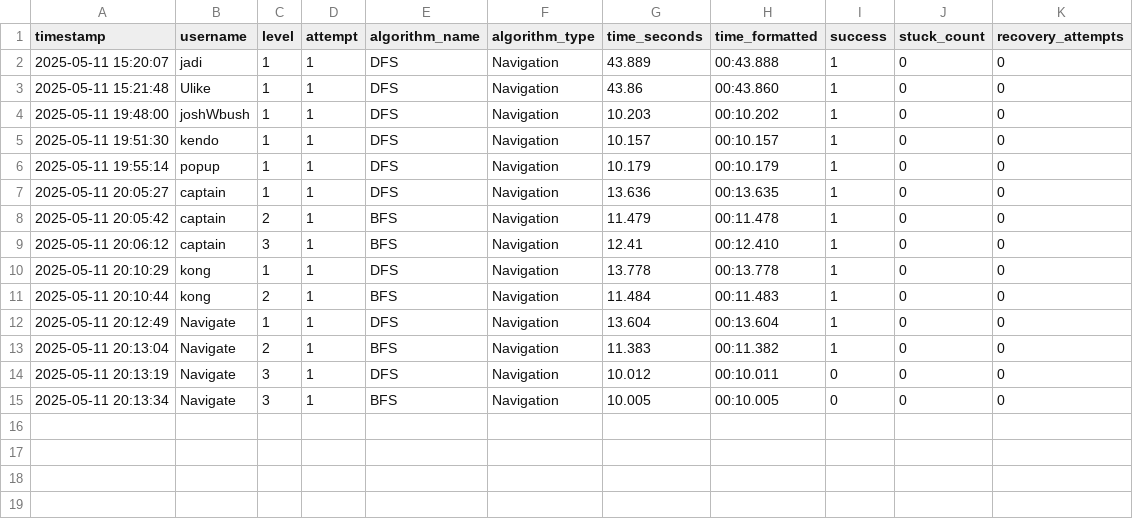
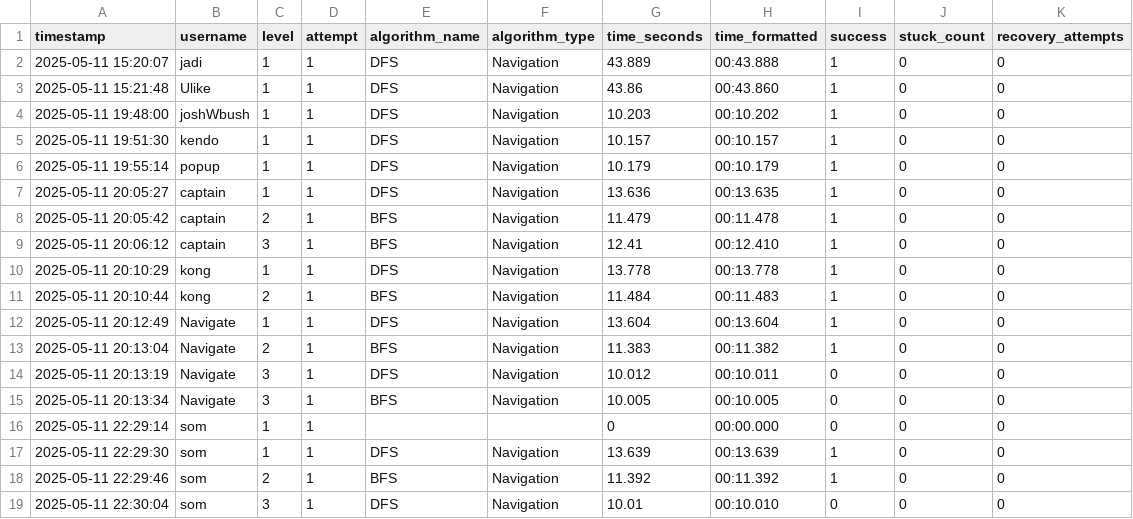
Before and after one commit to NapatzZ/nav-card, a CSV file: statistics/completion/completion_data.csv, drawn as a sheet; the diff names each change by its address in the sheet, - before the commit and + after, or states it on an @@ line.

```diff
--- a/statistics/completion/completion_data.csv
+++ b/statistics/completion/completion_data.csv
+row 16: 2025-05-11 22:29:14 | som | 1 | 1 |  |  | 0 | 00:00.000 | 0 | 0 | 0
+row 17: 2025-05-11 22:29:30 | som | 1 | 1 | DFS | Navigation | 13.639 | 00:13.639 | 1 | 0 | 0
+row 18: 2025-05-11 22:29:46 | som | 2 | 1 | BFS | Navigation | 11.392 | 00:11.392 | 1 | 0 | 0
+row 19: 2025-05-11 22:30:04 | som | 3 | 1 | DFS | Navigation | 10.01 | 00:10.010 | 0 | 0 | 0
```
Also changed, not shown: data/levels.csv, statistics/visualization/heatmap_data.csv, 6 other files.
